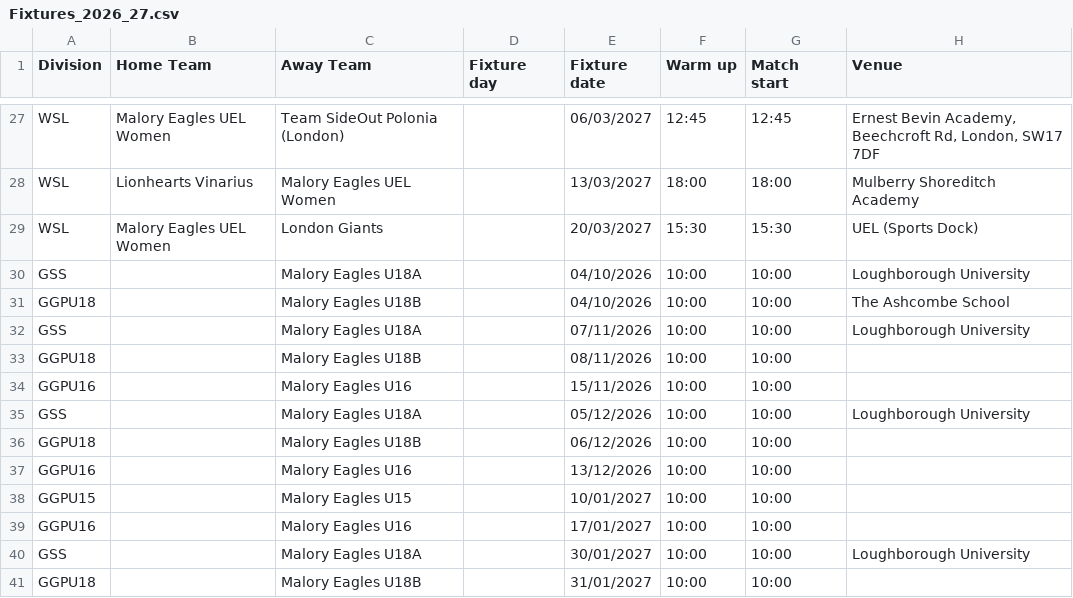
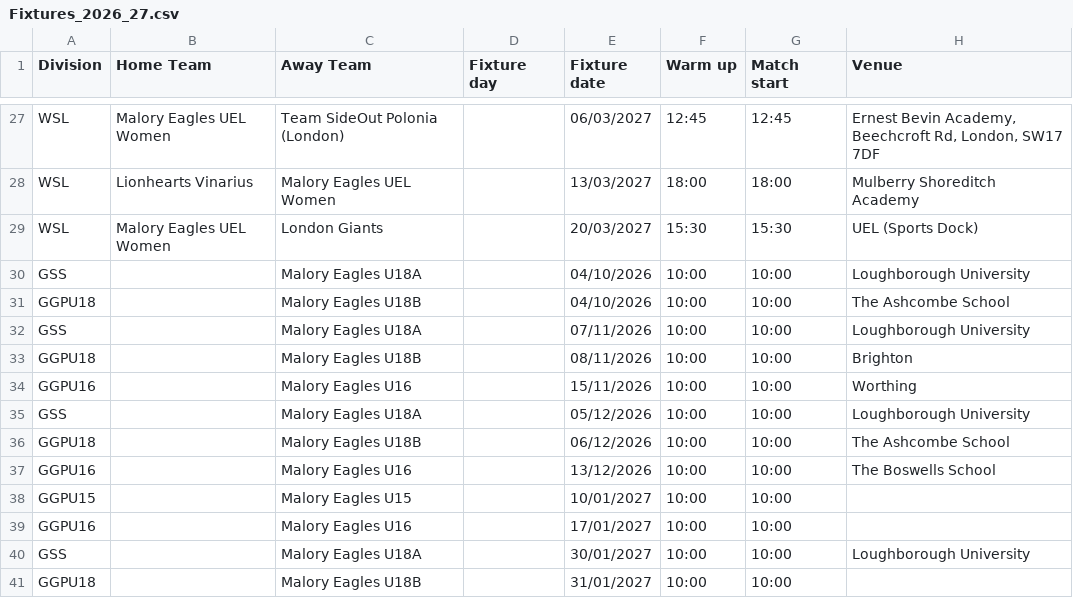
Before and after one commit to peppemon/malory-fixtures, a CSV file: Fixtures_2026_27.csv, drawn as a sheet; only a part is shown, gaps mark what is left out.

Commit message:
Add files via upload

```diff
--- a/Fixtures_2026_27.csv
+++ b/Fixtures_2026_27.csv
@@ -32,7 +32,7 @@ GGPU18,,Malory Eagles U18B,,04/10/2026,10:00,10:00,The Ashcombe School
 GSS,,Malory Eagles U18A,,07/11/2026,10:00,10:00,Loughborough University
-GGPU18,,Malory Eagles U18B,,08/11/2026,10:00,10:00,
-GGPU16,,Malory Eagles U16,,15/11/2026,10:00,10:00,
+GGPU18,,Malory Eagles U18B,,08/11/2026,10:00,10:00,Brighton
+GGPU16,,Malory Eagles U16,,15/11/2026,10:00,10:00,Worthing
 GSS,,Malory Eagles U18A,,05/12/2026,10:00,10:00,Loughborough University
-GGPU18,,Malory Eagles U18B,,06/12/2026,10:00,10:00,
-GGPU16,,Malory Eagles U16,,13/12/2026,10:00,10:00,
+GGPU18,,Malory Eagles U18B,,06/12/2026,10:00,10:00,The Ashcombe School
+GGPU16,,Malory Eagles U16,,13/12/2026,10:00,10:00,The Boswells School
 GGPU15,,Malory Eagles U15,,10/01/2027,10:00,10:00,
```
